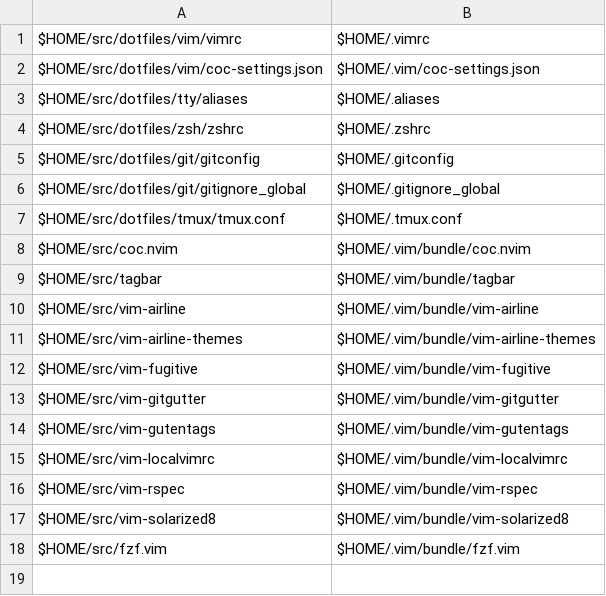
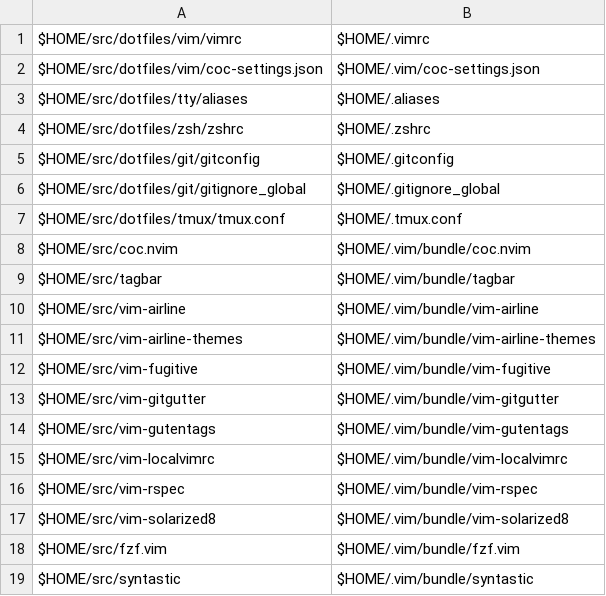
Before and after one commit to benjaminsattler/bootstrap, a CSV file: data/filelinks.csv, drawn as a sheet; the diff names each change by its address in the sheet, - before the commit and + after, or states it on an @@ line.

Commit message:
Add syntastic repo, filelink and vim helptags

```diff
--- a/data/filelinks.csv
+++ b/data/filelinks.csv
+row 19: $HOME/src/syntastic | $HOME/.vim/bundle/syntastic
```
Also changed, not shown: data/repos.csv, 1 other file.
